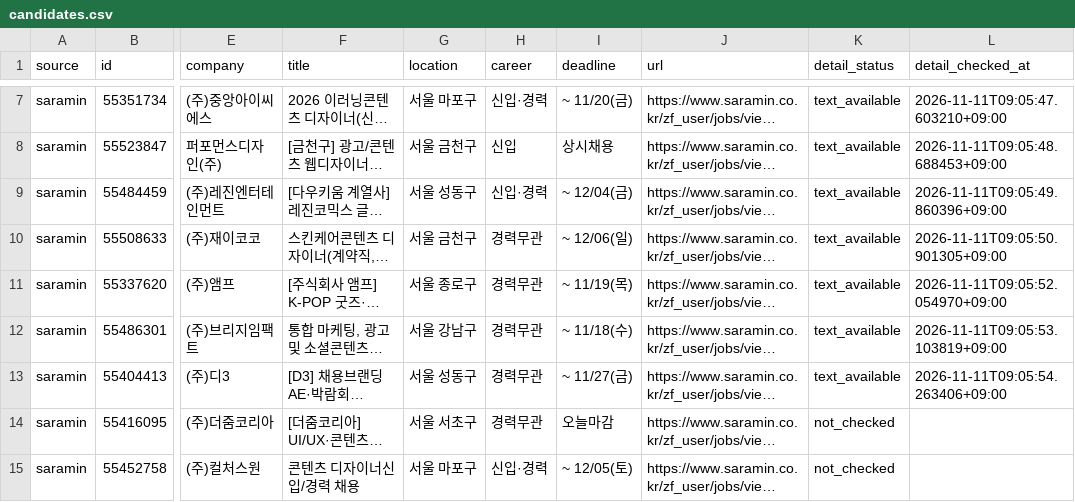
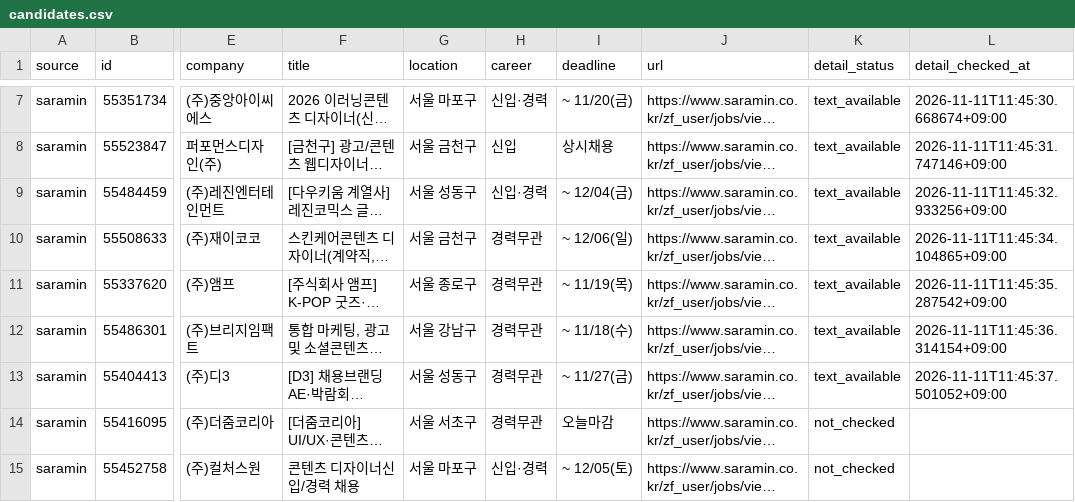
Before and after one commit to misomixmisomi-maker/recruit_crawler, a CSV file: candidates.csv, drawn as a sheet; only a part is shown, gaps mark what is left out; long unchanged cells end in …; the diff covers the shown part only; the diff names each change by its address in the sheet, - before the commit and + after, or states it on an @@ line.

```diff
--- a/candidates.csv
+++ b/candidates.csv
-L7 (detail_checked_at): 2026-11-11T09:05:47.603210+09:00
+L7 (detail_checked_at): 2026-11-11T11:45:30.668674+09:00
-L8 (detail_checked_at): 2026-11-11T09:05:48.688453+09:00
+L8 (detail_checked_at): 2026-11-11T11:45:31.747146+09:00
-L9 (detail_checked_at): 2026-11-11T09:05:49.860396+09:00
+L9 (detail_checked_at): 2026-11-11T11:45:32.933256+09:00
-L10 (detail_checked_at): 2026-11-11T09:05:50.901305+09:00
+L10 (detail_checked_at): 2026-11-11T11:45:34.104865+09:00
-L11 (detail_checked_at): 2026-11-11T09:05:52.054970+09:00
+L11 (detail_checked_at): 2026-11-11T11:45:35.287542+09:00
-L12 (detail_checked_at): 2026-11-11T09:05:53.103819+09:00
+L12 (detail_checked_at): 2026-11-11T11:45:36.314154+09:00
-L13 (detail_checked_at): 2026-11-11T09:05:54.263406+09:00
+L13 (detail_checked_at): 2026-11-11T11:45:37.501052+09:00
```
Also changed, not shown: 3 added rows, 3 removed rows, 5 moved rows and 11 edited cells elsewhere in this file, 3 other files.
